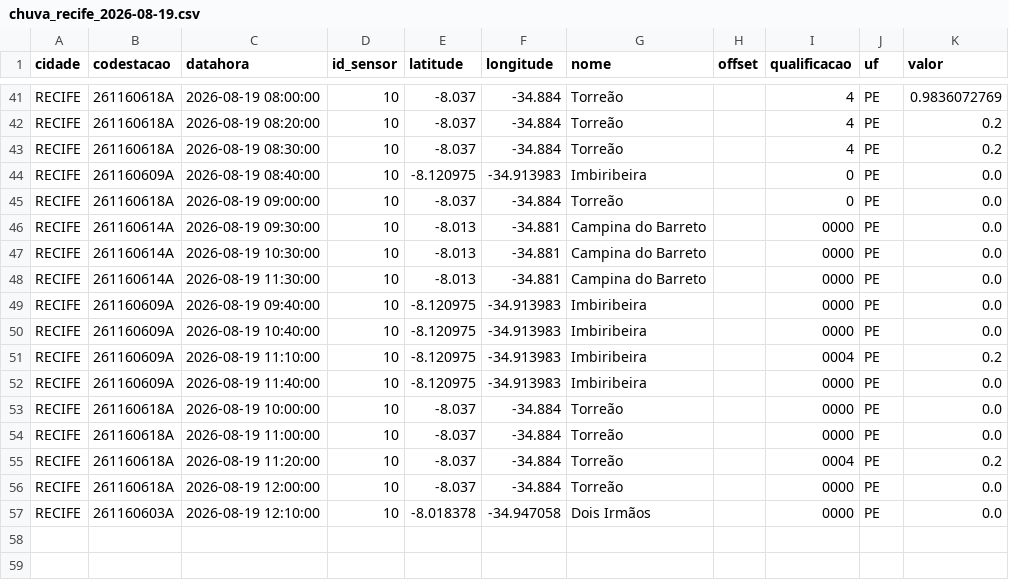
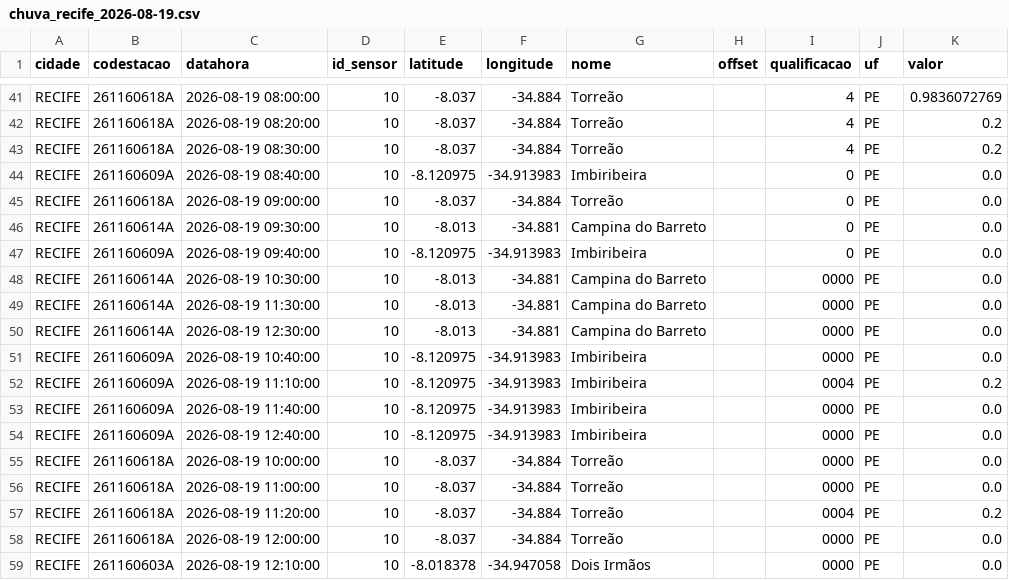
Before and after one commit to RafaellaB/risco-hoje, a CSV file: chuva_recife_2026-08-19.csv, drawn as a sheet; only a part is shown, gaps mark what is left out.

```diff
--- a/chuva_recife_2026-08-19.csv
+++ b/chuva_recife_2026-08-19.csv
@@ -45,6 +45,7 @@ RECIFE,261160609A,2026-08-19 08:40:00,10,-8.120975,-34.913983,Imbiribeira,,0,PE,
 RECIFE,261160618A,2026-08-19 09:00:00,10,-8.037,-34.884,Torreão,,0,PE,0.0
-RECIFE,261160614A,2026-08-19 09:30:00,10,-8.013,-34.881,Campina do Barreto,,0000,PE,0.0
+RECIFE,261160614A,2026-08-19 09:30:00,10,-8.013,-34.881,Campina do Barreto,,0,PE,0.0
+RECIFE,261160609A,2026-08-19 09:40:00,10,-8.120975,-34.913983,Imbiribeira,,0,PE,0.0
 RECIFE,261160614A,2026-08-19 10:30:00,10,-8.013,-34.881,Campina do Barreto,,0000,PE,0.0
 RECIFE,261160614A,2026-08-19 11:30:00,10,-8.013,-34.881,Campina do Barreto,,0000,PE,0.0
-RECIFE,261160609A,2026-08-19 09:40:00,10,-8.120975,-34.913983,Imbiribeira,,0000,PE,0.0
+RECIFE,261160614A,2026-08-19 12:30:00,10,-8.013,-34.881,Campina do Barreto,,0000,PE,0.0
 RECIFE,261160609A,2026-08-19 10:40:00,10,-8.120975,-34.913983,Imbiribeira,,0000,PE,0.0
@@ -52,2 +53,3 @@ RECIFE,261160609A,2026-08-19 11:10:00,10,-8.120975,-34.913983,Imbiribeira,,0004,
 RECIFE,261160609A,2026-08-19 11:40:00,10,-8.120975,-34.913983,Imbiribeira,,0000,PE,0.0
+RECIFE,261160609A,2026-08-19 12:40:00,10,-8.120975,-34.913983,Imbiribeira,,0000,PE,0.0
 RECIFE,261160618A,2026-08-19 10:00:00,10,-8.037,-34.884,Torreão,,0000,PE,0.0
```
